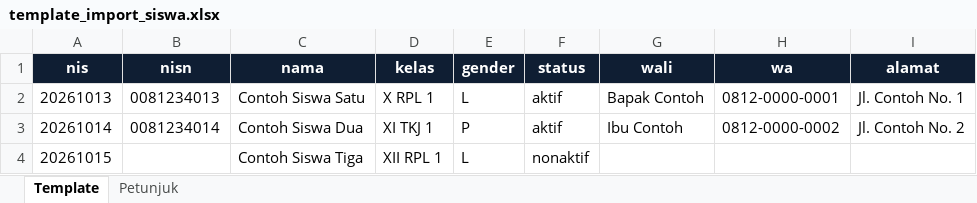
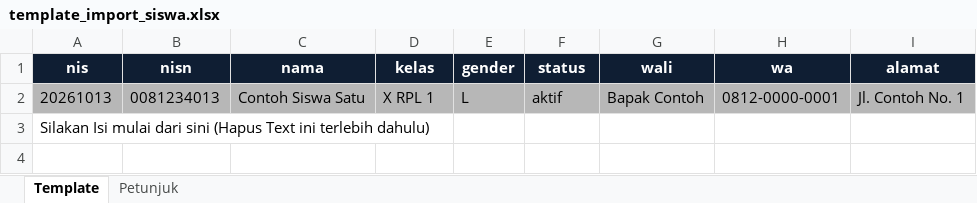
Before and after one commit to Eko079/SmartSchool, an Excel workbook: public/templates/template_import_siswa.xlsx, sheet Template, drawn as a sheet; values as stored, in another font and other column widths than the file's, no borders; removed rows and columns are numbered as before the commit, all else as after; the diff names each change by its address in the sheet, - before the commit and + after, or states it on an @@ line.

Commit message:
Import siswa preview 2-tahap: baca xlsx mulai A3 + status OK/Duplikat/Error + confirm valid saja

```diff
--- a/public/templates/template_import_siswa.xlsx (sheet Template)
+++ b/public/templates/template_import_siswa.xlsx (sheet Template)
-A2:I2 fill: none
+A2:I2 fill: #B7B7B7
-row 3: 20261014 | 0081234014 | Contoh Siswa Dua | XI TKJ 1 | P | aktif | Ibu Contoh | 0812-0000-0002 | Jl. Contoh No. 2
-row 4: 20261015 |  | Contoh Siswa Tiga | XII RPL 1 | L | nonaktif
+row 3: Silakan Isi mulai dari sini (Hapus Text ini terlebih dahulu)
```
Also changed, not shown: sheet Petunjuk, 4 other files.
